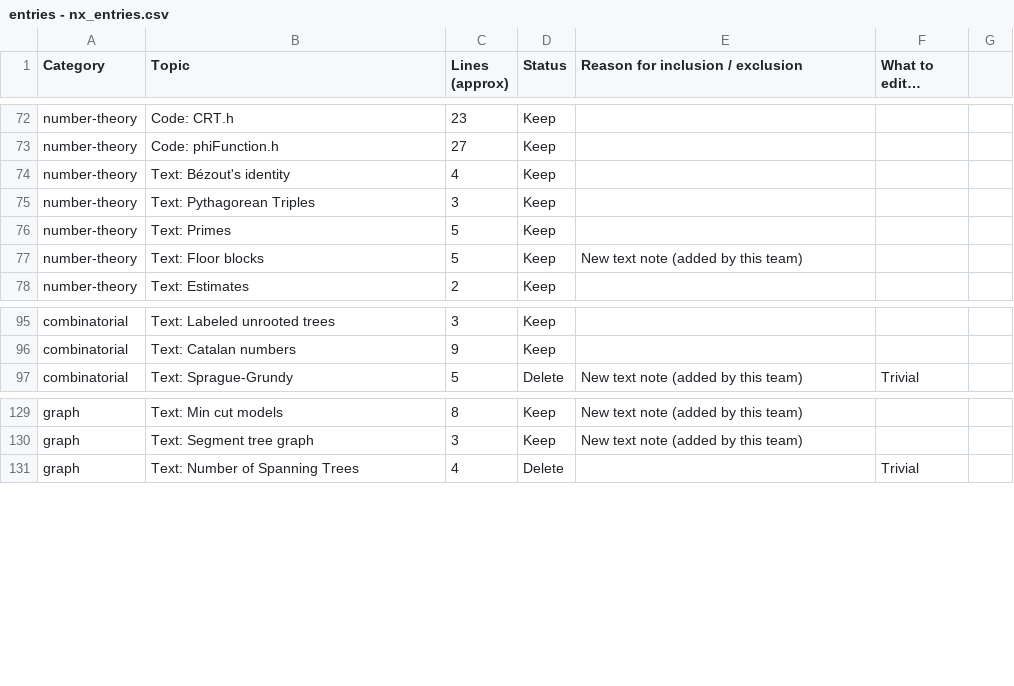
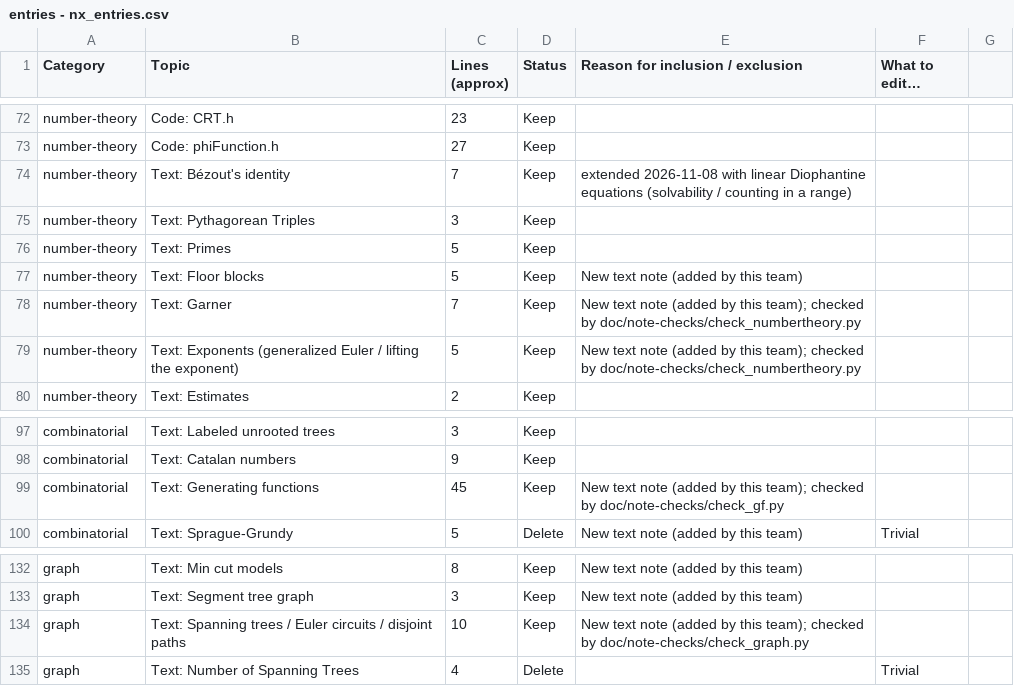
Before and after one commit to Marszpace/icpc-template, a CSV file: entries - nx_entries.csv, drawn as a sheet; only a part is shown, gaps mark what is left out; long unchanged cells end in ….

```diff
--- a/entries - nx_entries.csv
+++ b/entries - nx_entries.csv
@@ -73,3 +73,3 @@ number-theory,Code: CRT.h,23,Keep,,,
 number-theory,Code: phiFunction.h,27,Keep,,,
-number-theory,Text: Bézout's identity,4,Keep,,,
+number-theory,Text: Bézout's identity,7,Keep,extended 2026-11-08 with linear Diophantine equations (solvability / counting in a range),,
 number-theory,Text: Pythagorean Triples,3,Keep,,,
@@ -77,2 +77,4 @@ number-theory,Text: Primes,5,Keep,,,
 number-theory,Text: Floor blocks,5,Keep,New text note (added by this team),,
+number-theory,Text: Garner,7,Keep,New text note (added by this team); checked by doc/note-checks/check_numbertheory.py,,
+number-theory,Text: Exponents (generalized Euler / lifting the exponent),5,Keep,New text note (added by this team); checked by doc/note-checks/check_numbertheory.py,,
 number-theory,Text: Estimates,2,Keep,,,
@@ -96,2 +98,3 @@ combinatorial,Text: Labeled unrooted trees,3,Keep,,,
 combinatorial,Text: Catalan numbers,9,Keep,,,
+combinatorial,Text: Generating functions,45,Keep,New text note (added by this team); checked by doc/note-checks/check_gf.py,,
 combinatorial,Text: Sprague-Grundy,5,Delete,New text note (added by this team),Trivial,
@@ -130,2 +133,3 @@ graph,Text: Min cut models,8,Keep,New text note (added by this team),,
 graph,Text: Segment tree graph,3,Keep,New text note (added by this team),,
+graph,Text: Spanning trees / Euler circuits / disjoint paths,10,Keep,New text note (added by this team); checked by doc/note-checks/check_graph.py,,
 graph,Text: Number of Spanning Trees,4,Delete,,Trivial,
```
Also changed, not shown: 4 other files.
